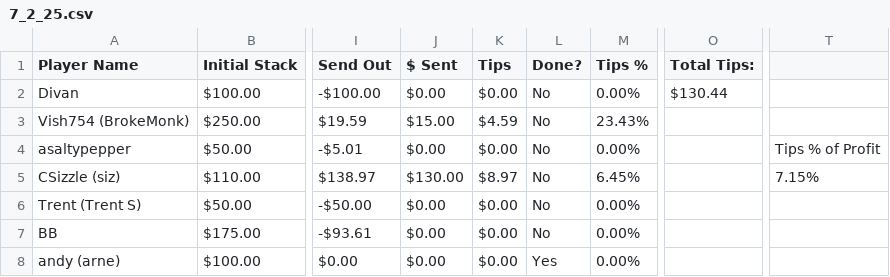
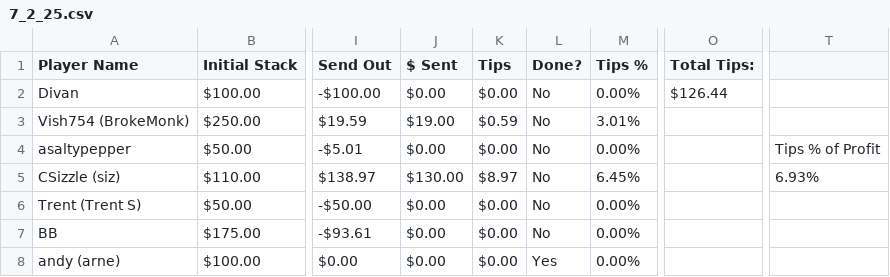
Before and after one commit to PranavK0128/Poker-Ledger-Payout-System, a CSV file: Ledger Data/7_2_25.csv, drawn as a sheet; only a part is shown, gaps mark what is left out; the diff names each change by its address in the sheet, - before the commit and + after, or states it on an @@ line.

```diff
--- a/Ledger Data/7_2_25.csv
+++ b/Ledger Data/7_2_25.csv
-O2 (Total Tips:): $130.44
+O2 (Total Tips:): $126.44
-J3 ($ Sent): $15.00
+J3 ($ Sent): $19.00
-K3 (Tips): $4.59
+K3 (Tips): $0.59
-M3 (Tips %): 23.43%
+M3 (Tips %): 3.01%
-T5: 7.15%
+T5: 6.93%
```
Also changed, not shown: Payment Type/Payment Methods.csv, 13 other files.
